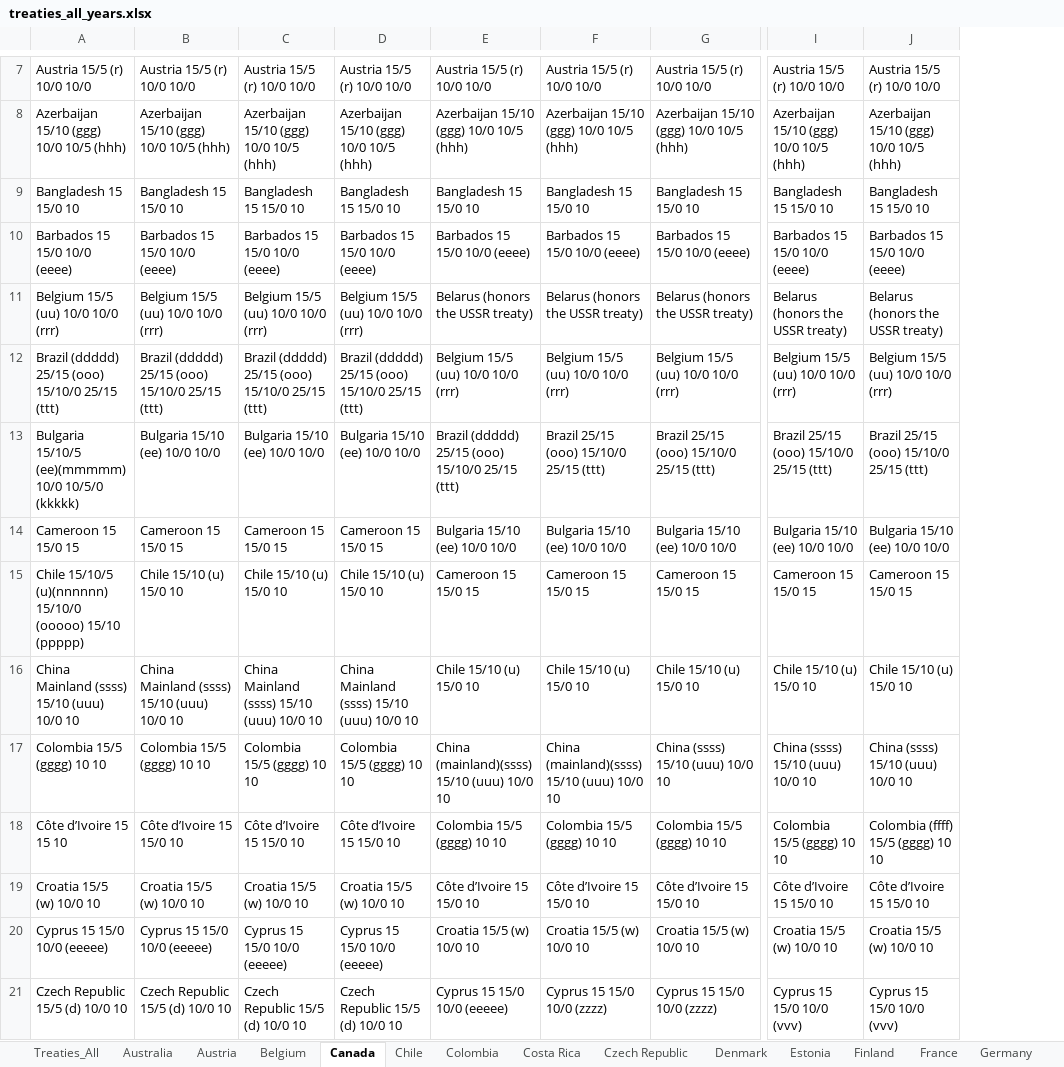
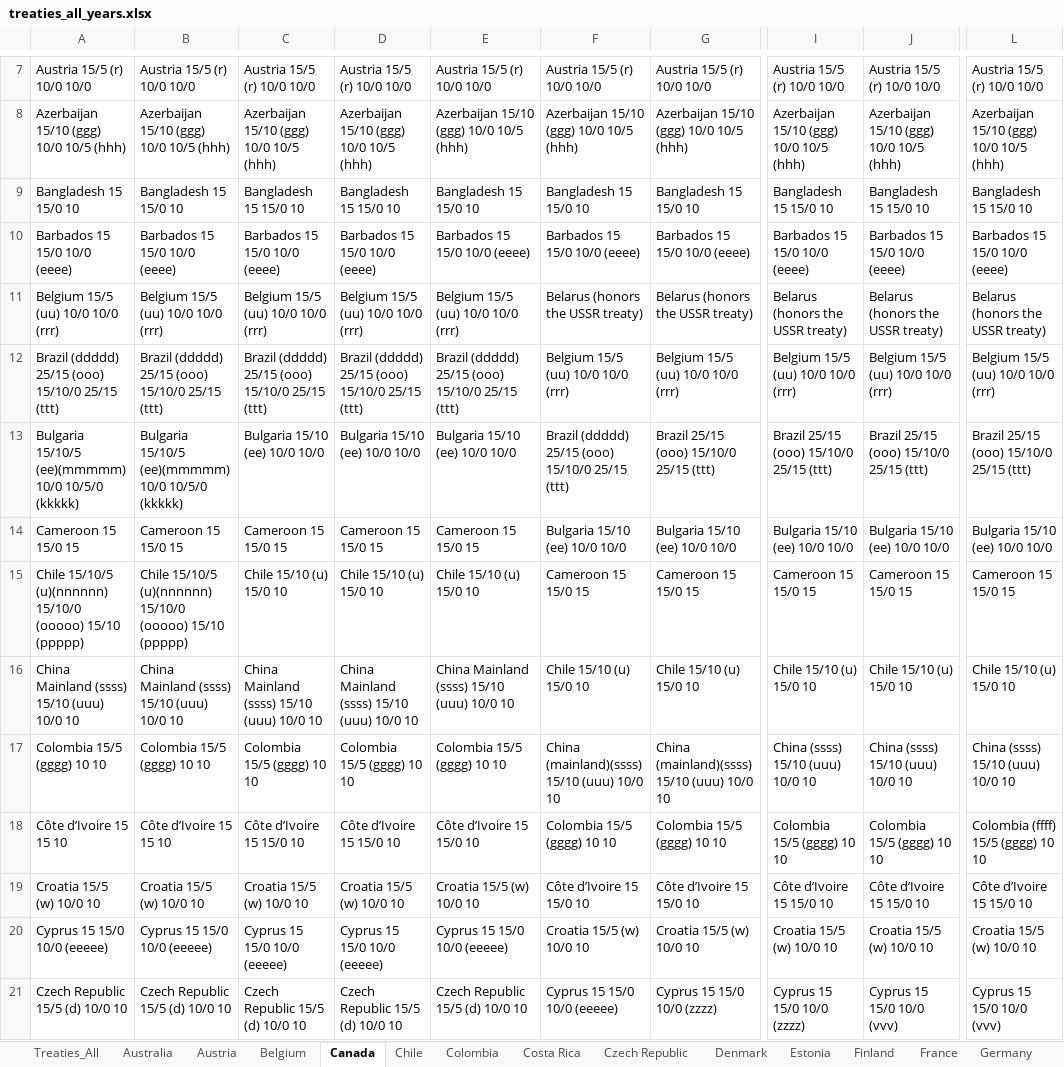
Before and after one commit to TaxFoundation/international-tax-competitiveness-index, an Excel workbook: source_data/treaties_all_years.xlsx, sheet Canada, drawn as a sheet; only a part is shown, gaps mark what is left out; values as stored, in another font and other column widths than the file's, no borders; conditional formats not drawn; the diff covers the shown part only; the diff names each change by its address in the sheet, - before the commit and + after, or states it on an @@ line.

```diff
--- a/source_data/treaties_all_years.xlsx (sheet Canada)
+++ b/source_data/treaties_all_years.xlsx (sheet Canada)
+column L, rows 7-21: Austria 15/5 (r) 10/0 10/0 | Azerbaijan 15/10 (ggg) 10/0 10/5 (hhh) | Bangladesh 15 15/0 10 | Barbados 15 15/0 10/0 (eeee) | Belarus (honors the USSR treaty) | Belgium 15/5 (uu) 10/0 10/0 (rrr) | Brazil 25/15 (ooo) 15/10/0 25/15 (ttt) | Bulgaria 15/10 (ee) 10/0 10/0 | Cameroon 15 15/0 15 | Chile 15/10 (u) 15/0 10 | China (ssss) 15/10 (uuu) 10/0 10 | Colombia (ffff) 15/5 (gggg) 10 10 | Côte d’Ivoire 15 15/0 10 | Croatia 15/5 (w) 10/0 10 | Cyprus 15 15/0 10/0 (vvv)
-E11: Belarus (honors the USSR treaty)
+E11: Belgium 15/5 (uu) 10/0 10/0 (rrr)
-E12: Belgium 15/5 (uu) 10/0 10/0 (rrr)
+E12: Brazil (ddddd) 25/15 (ooo) 15/10/0 25/15 (ttt)
-B13: Bulgaria 15/10 (ee) 10/0 10/0
+B13: Bulgaria 15/10/5 (ee)(mmmmm) 10/0 10/5/0 (kkkkk)
-E13: Brazil (ddddd) 25/15 (ooo) 15/10/0 25/15 (ttt)
+E13: Bulgaria 15/10 (ee) 10/0 10/0
-F13: Brazil 25/15 (ooo) 15/10/0 25/15 (ttt)
+F13: Brazil (ddddd) 25/15 (ooo) 15/10/0 25/15 (ttt)
-E14: Bulgaria 15/10 (ee) 10/0 10/0
+E14: Cameroon 15 15/0 15
-B15: Chile 15/10 (u) 15/0 10
+B15: Chile 15/10/5 (u)(nnnnnn) 15/10/0 (ooooo) 15/10 (ppppp)
-E15: Cameroon 15 15/0 15
+E15: Chile 15/10 (u) 15/0 10
-E16: Chile 15/10 (u) 15/0 10
+E16: China Mainland (ssss) 15/10 (uuu) 10/0 10
-E17: China (mainland)(ssss) 15/10 (uuu) 10/0 10
+E17: Colombia 15/5 (gggg) 10 10
-G17: China (ssss) 15/10 (uuu) 10/0 10
+G17: China (mainland)(ssss) 15/10 (uuu) 10/0 10
-B18: Côte d’Ivoire 15 15/0 10
+B18: Côte d’Ivoire 15 15 10
-E18: Colombia 15/5 (gggg) 10 10
+E18: Côte d’Ivoire 15 15/0 10
-J18: Colombia (ffff) 15/5 (gggg) 10 10
+J18: Colombia 15/5 (gggg) 10 10
-E19: Côte d’Ivoire 15 15/0 10
+E19: Croatia 15/5 (w) 10/0 10
-E20: Croatia 15/5 (w) 10/0 10
+E20: Cyprus 15 15/0 10/0 (eeeee)
-E21: Cyprus 15 15/0 10/0 (eeeee)
+E21: Czech Republic 15/5 (d) 10/0 10
-F21: Cyprus 15 15/0 10/0 (zzzz)
+F21: Cyprus 15 15/0 10/0 (eeeee)
-I21: Cyprus 15 15/0 10/0 (vvv)
+I21: Cyprus 15 15/0 10/0 (zzzz)
```
Also changed, not shown: 2 added rows, 2 removed rows, 130 edited cells and cell formats elsewhere in this sheet, sheet Czech Republic, sheet Slovak Republic, sheet Slovenia, sheet Netherlands, sheet Luxembourg, sheet United Kingdom, 32 more sheets, formulas that keep their value.
